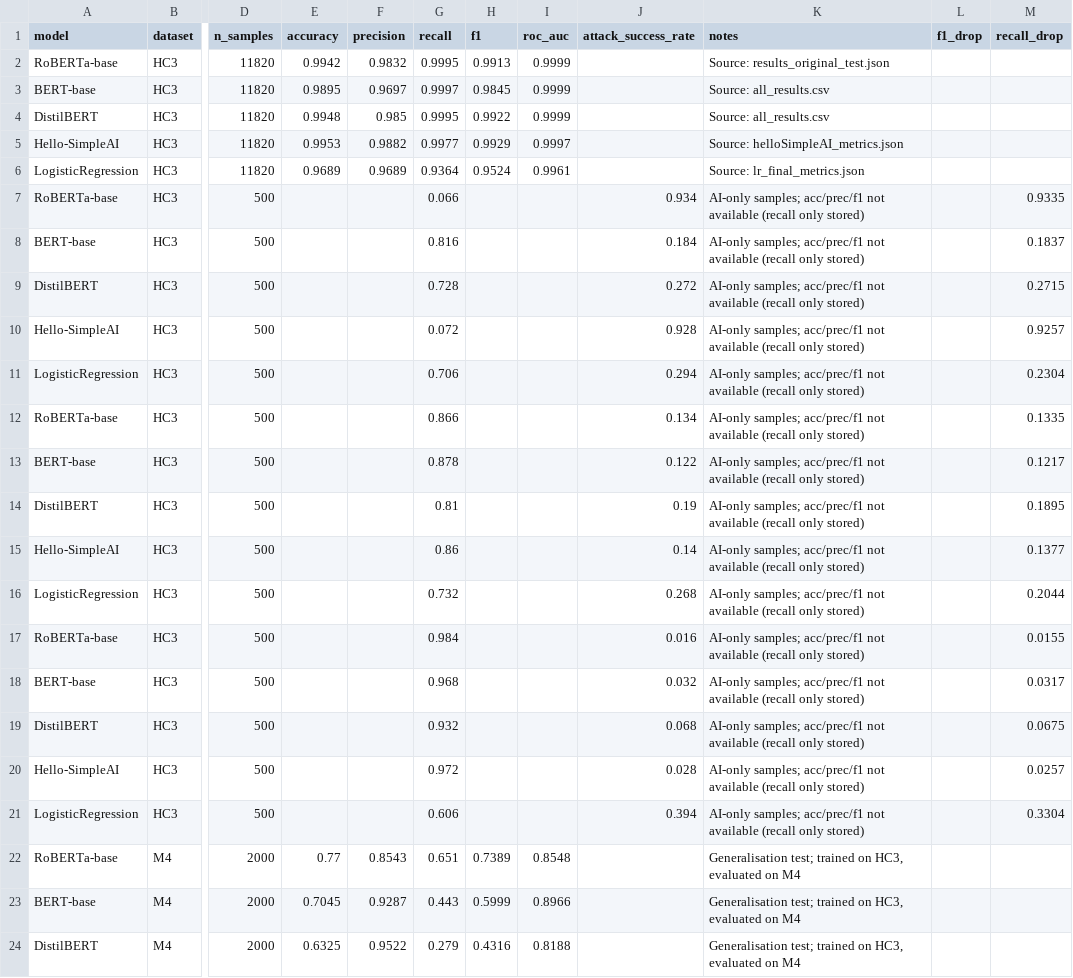
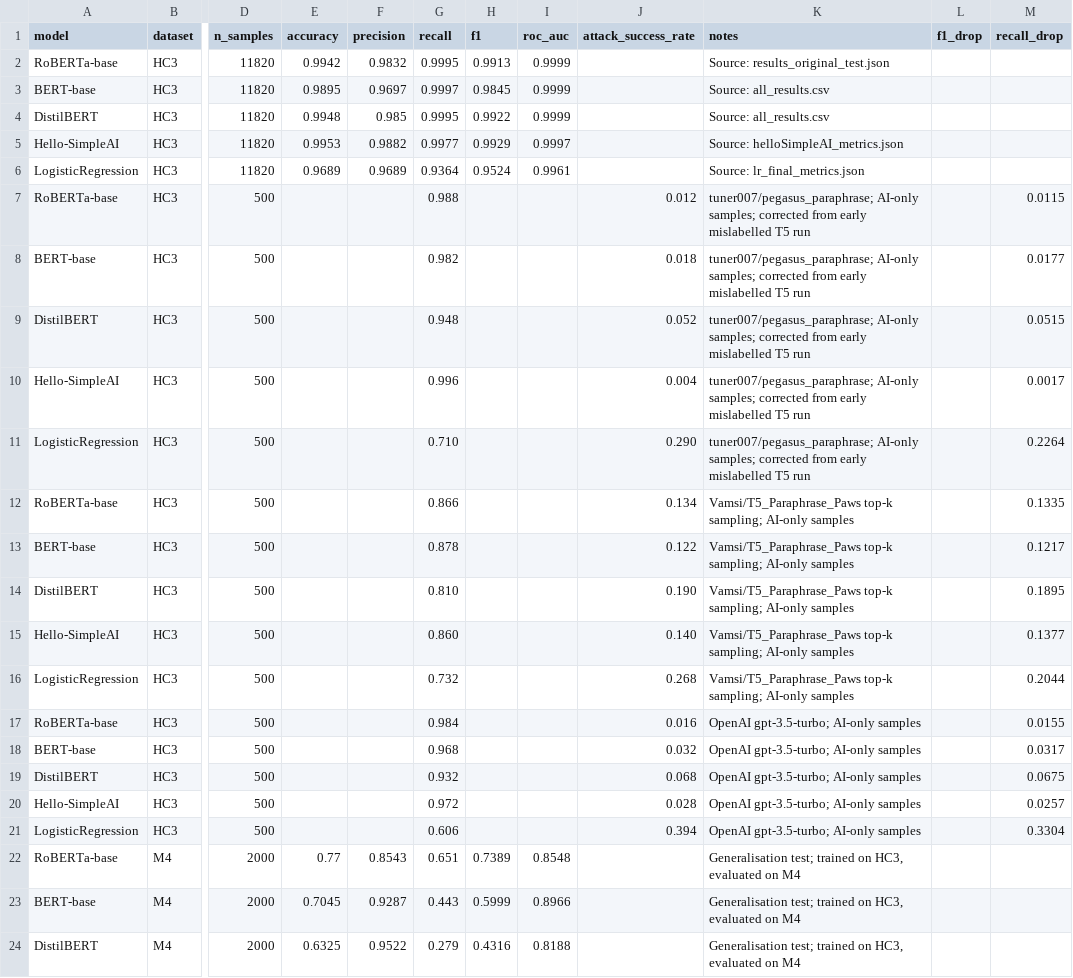
Before and after one commit to B00409227/MSc-AI-Detection, a CSV file: results/tables/table03_master_results.csv, drawn as a sheet; only a part is shown, gaps mark what is left out; the diff names each change by its address in the sheet, - before the commit and + after, or states it on an @@ line.

```diff
--- a/results/tables/table03_master_results.csv
+++ b/results/tables/table03_master_results.csv
-G7 (recall): 0.066
+G7 (recall): 0.988
-J7 (attack_success_rate): 0.934
+J7 (attack_success_rate): 0.012
-K7:K11 (notes): AI-only samples; acc/prec/f1 not available (recall only stored)
+K7:K11 (notes): tuner007/pegasus_paraphrase; AI-only samples; corrected from early mislabelled T5 run
-M7 (recall_drop): 0.9335
+M7 (recall_drop): 0.0115
-G8 (recall): 0.816
+G8 (recall): 0.982
-J8 (attack_success_rate): 0.184
+J8 (attack_success_rate): 0.018
-M8 (recall_drop): 0.1837
+M8 (recall_drop): 0.0177
-G9 (recall): 0.728
+G9 (recall): 0.948
-J9 (attack_success_rate): 0.272
+J9 (attack_success_rate): 0.052
-M9 (recall_drop): 0.2715
+M9 (recall_drop): 0.0515
-G10 (recall): 0.072
+G10 (recall): 0.996
-J10 (attack_success_rate): 0.928
+J10 (attack_success_rate): 0.004
-M10 (recall_drop): 0.9257
+M10 (recall_drop): 0.0017
-G11 (recall): 0.706
+G11 (recall): 0.710
-J11 (attack_success_rate): 0.294
+J11 (attack_success_rate): 0.290
-M11 (recall_drop): 0.2304
+M11 (recall_drop): 0.2264
-K12:K16 (notes): AI-only samples; acc/prec/f1 not available (recall only stored)
+K12:K16 (notes): Vamsi/T5_Paraphrase_Paws top-k sampling; AI-only samples
-G14 (recall): 0.81
+G14 (recall): 0.810
-J14 (attack_success_rate): 0.19
+J14 (attack_success_rate): 0.190
-G15 (recall): 0.86
+G15 (recall): 0.860
-J15 (attack_success_rate): 0.14
+J15 (attack_success_rate): 0.140
-K17:K21 (notes): AI-only samples; acc/prec/f1 not available (recall only stored)
+K17:K21 (notes): OpenAI gpt-3.5-turbo; AI-only samples
```
Also changed, not shown: results/tables/table05_adversarial_comparison.csv, 9 other files.
